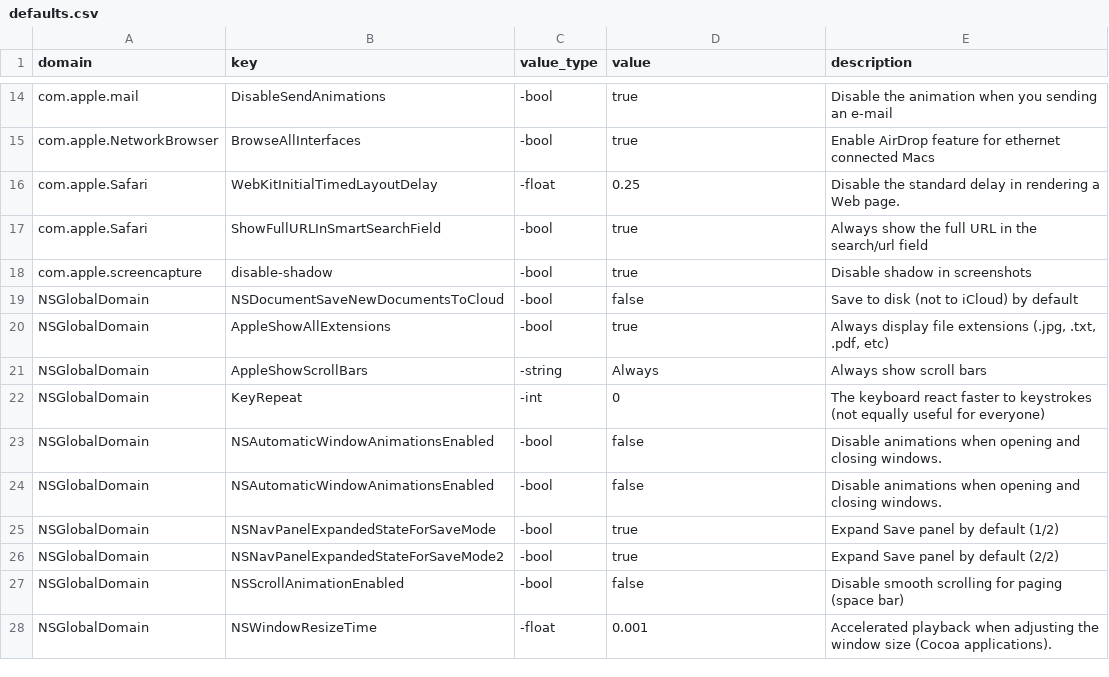
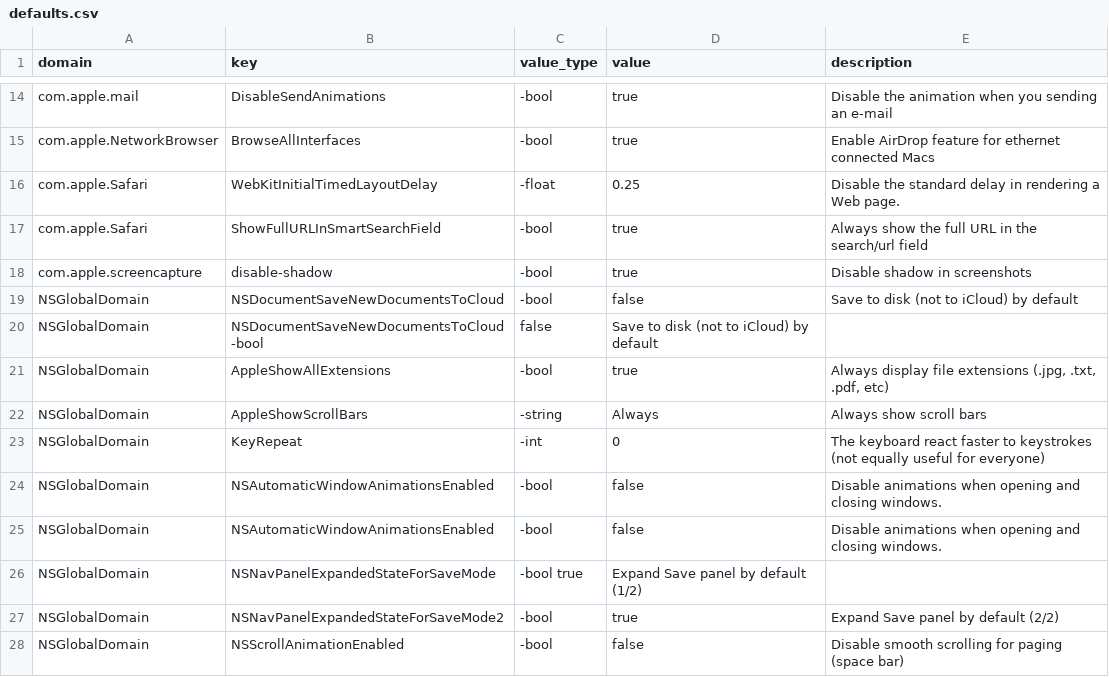
Before and after one commit to dgabbe/os-x, a CSV file: config/mac_setup/mac_setup/settings/defaults.csv, drawn as a sheet; only a part is shown, gaps mark what is left out; the shorter side is filled out with more unchanged rows.

Commit message:
Added 2 errors to defaults.csv for testing; added more diagnostic messages; switched to better msg printing functions.

```diff
--- a/config/mac_setup/mac_setup/settings/defaults.csv
+++ b/config/mac_setup/mac_setup/settings/defaults.csv
@@ -19,2 +19,3 @@ com.apple.screencapture, disable-shadow, -bool, true, "Disable shadow in screens
 NSGlobalDomain, NSDocumentSaveNewDocumentsToCloud, -bool, false,"Save to disk (not to iCloud) by default"
+NSGlobalDomain, NSDocumentSaveNewDocumentsToCloud -bool, false,"Save to disk (not to iCloud) by default"
 NSGlobalDomain, AppleShowAllExtensions, -bool, true, "Always display file extensions (.jpg, .txt, .pdf, etc)"
@@ -24,3 +25,3 @@ NSGlobalDomain, NSAutomaticWindowAnimationsEnabled, -bool, false, "Disable anima
 NSGlobalDomain, NSAutomaticWindowAnimationsEnabled, -bool, false, "Disable animations when opening and closing windows."
-NSGlobalDomain, NSNavPanelExpandedStateForSaveMode, -bool, true, "Expand Save panel by default (1/2)"
+NSGlobalDomain, NSNavPanelExpandedStateForSaveMode, -bool true, "Expand Save panel by default (1/2)"
 NSGlobalDomain, NSNavPanelExpandedStateForSaveMode2, -bool, true, "Expand Save panel by default (2/2)"
```
Also changed, not shown: 2 other files.
